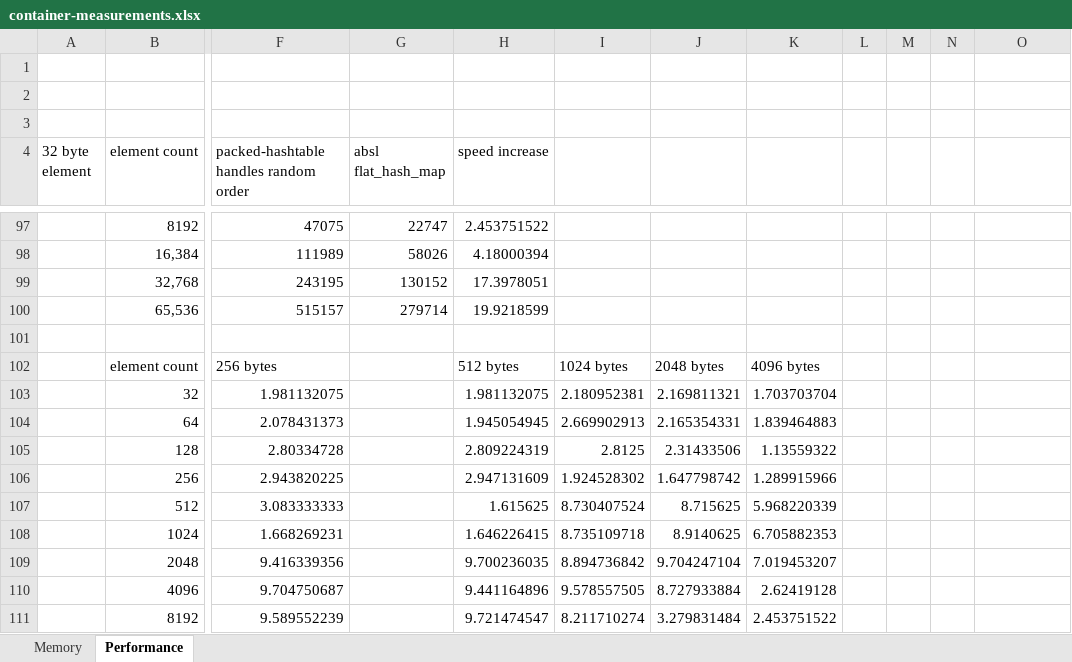
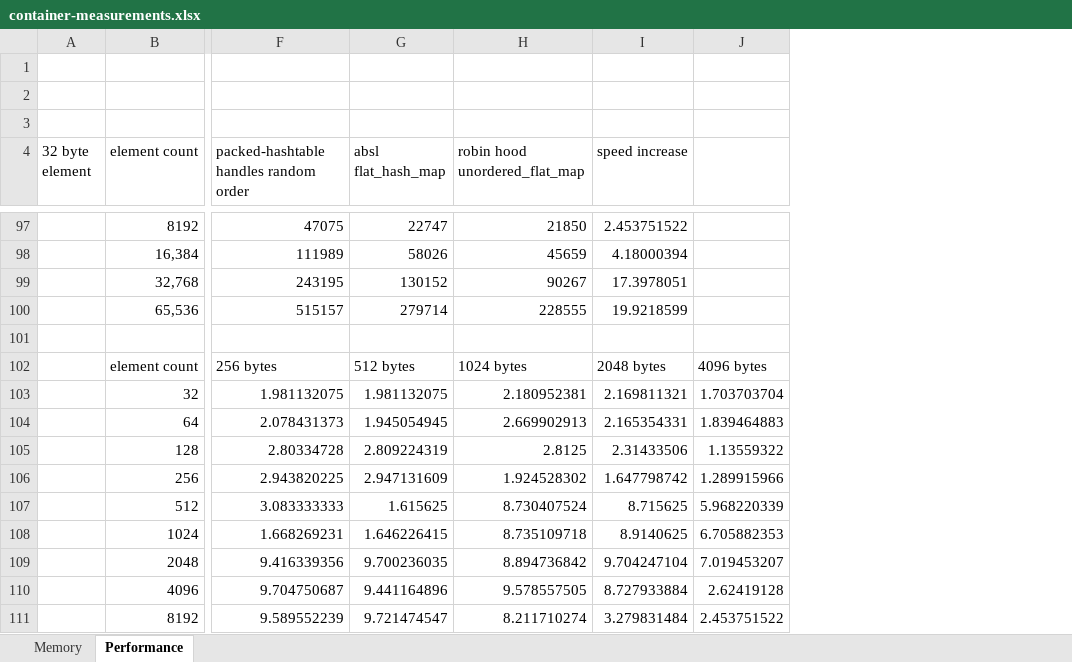
Before and after one commit to pr0g/cpp-packed-hashtable, an Excel workbook: measurements/container-measurements.xlsx, sheet Performance, drawn as a sheet; only a part is shown, gaps mark what is left out; values as stored, in another font and other column widths than the file's, no borders; charts and pictures not drawn; removed rows and columns are numbered as before the commit, all else as after; the diff covers the shown part only; the diff names each change by its address in the sheet, - before the commit and + after, or states it on an @@ line.

Commit message:
add robin hood hash for comparison

```diff
--- a/measurements/container-measurements.xlsx (sheet Performance)
+++ b/measurements/container-measurements.xlsx (sheet Performance)
+column H (robin hood unordered_flat_map), rows 97-111: 21850 | 45659 | 90267 | 228555 |  | 1024 bytes | 2.180952381 | 2.669902913 | 2.8125 | 1.924528302 | 8.730407524 | 8.735109718 | 8.894736842 | 9.578557505 | 8.211710274
-column I, rows 102-111: 1024 bytes | 2.180952381 | 2.669902913 | 2.8125 | 1.924528302 | 8.730407524 | 8.735109718 | 8.894736842 | 9.578557505 | 8.211710274
-column J, rows 102-111: 2048 bytes | 2.169811321 | 2.165354331 | 2.31433506 | 1.647798742 | 8.715625 | 8.9140625 | 9.704247104 | 8.727933884 | 3.279831484
-column K, rows 102-111: 4096 bytes | 1.703703704 | 1.839464883 | 1.13559322 | 1.289915966 | 5.968220339 | 6.705882353 | 7.019453207 | 2.62419128 | 2.453751522
-column L, empty
-column M, empty
-column N, empty
-G102 (absl flat_hash_map): (empty)
+G102 (absl flat_hash_map): 512 bytes
-I102 (speed increase): 512 bytes
+I102 (speed increase): 2048 bytes
-J102: (empty)
+J102: 4096 bytes
-G103 (absl flat_hash_map): (empty)
+G103 (absl flat_hash_map): 1.981132075
-I103 (speed increase): 1.981132075
+I103 (speed increase): 2.169811321
-J103: (empty)
+J103: 1.703703704
-G104 (absl flat_hash_map): (empty)
+G104 (absl flat_hash_map): 1.945054945
-I104 (speed increase): 1.945054945
+I104 (speed increase): 2.165354331
-J104: (empty)
+J104: 1.839464883
-G105 (absl flat_hash_map): (empty)
+G105 (absl flat_hash_map): 2.809224319
-I105 (speed increase): 2.809224319
+I105 (speed increase): 2.31433506
-J105: (empty)
+J105: 1.13559322
-G106 (absl flat_hash_map): (empty)
+G106 (absl flat_hash_map): 2.947131609
-I106 (speed increase): 2.947131609
+I106 (speed increase): 1.647798742
-J106: (empty)
+J106: 1.289915966
-G107 (absl flat_hash_map): (empty)
+G107 (absl flat_hash_map): 1.615625
-I107 (speed increase): 1.615625
+I107 (speed increase): 8.715625
-J107: (empty)
+J107: 5.968220339
-G108 (absl flat_hash_map): (empty)
+G108 (absl flat_hash_map): 1.646226415
-I108 (speed increase): 1.646226415
+I108 (speed increase): 8.9140625
-J108: (empty)
+J108: 6.705882353
-G109 (absl flat_hash_map): (empty)
+G109 (absl flat_hash_map): 9.700236035
-I109 (speed increase): 9.700236035
+I109 (speed increase): 9.704247104
-J109: (empty)
+J109: 7.019453207
-G110 (absl flat_hash_map): (empty)
+G110 (absl flat_hash_map): 9.441164896
-I110 (speed increase): 9.441164896
+I110 (speed increase): 8.727933884
-J110: (empty)
+J110: 2.62419128
-G111 (absl flat_hash_map): (empty)
+G111 (absl flat_hash_map): 9.721474547
-I111 (speed increase): 9.721474547
+I111 (speed increase): 3.279831484
-J111: (empty)
+J111: 2.453751522
```
Also changed, not shown: 1 added row, 2 removed rows and 45 edited cells elsewhere in this sheet, formulas that keep their value, charts or pictures, 2 other files.
